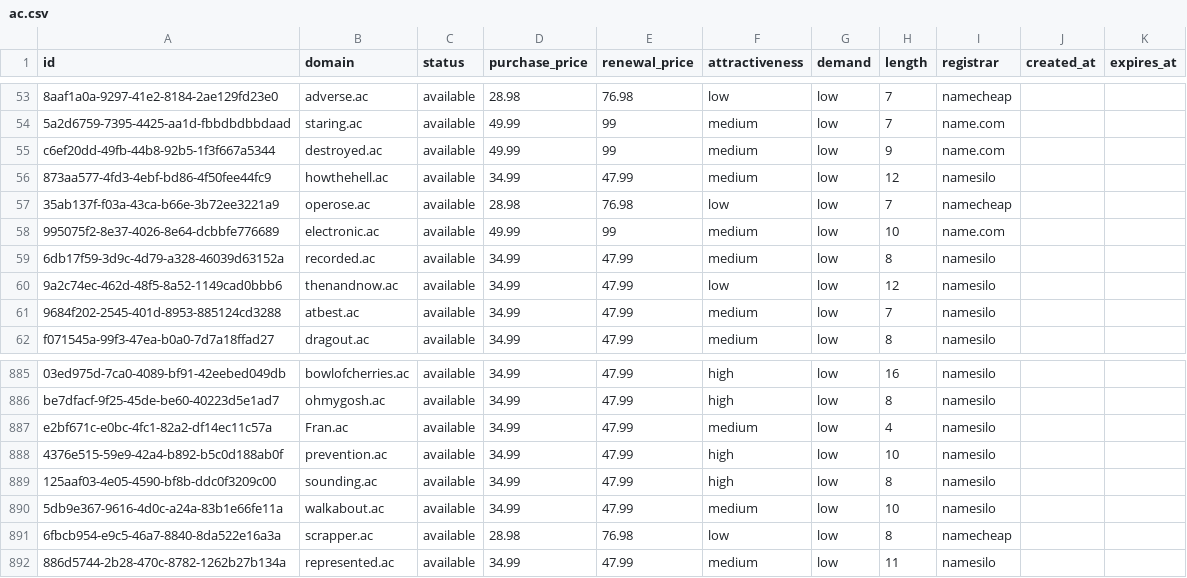
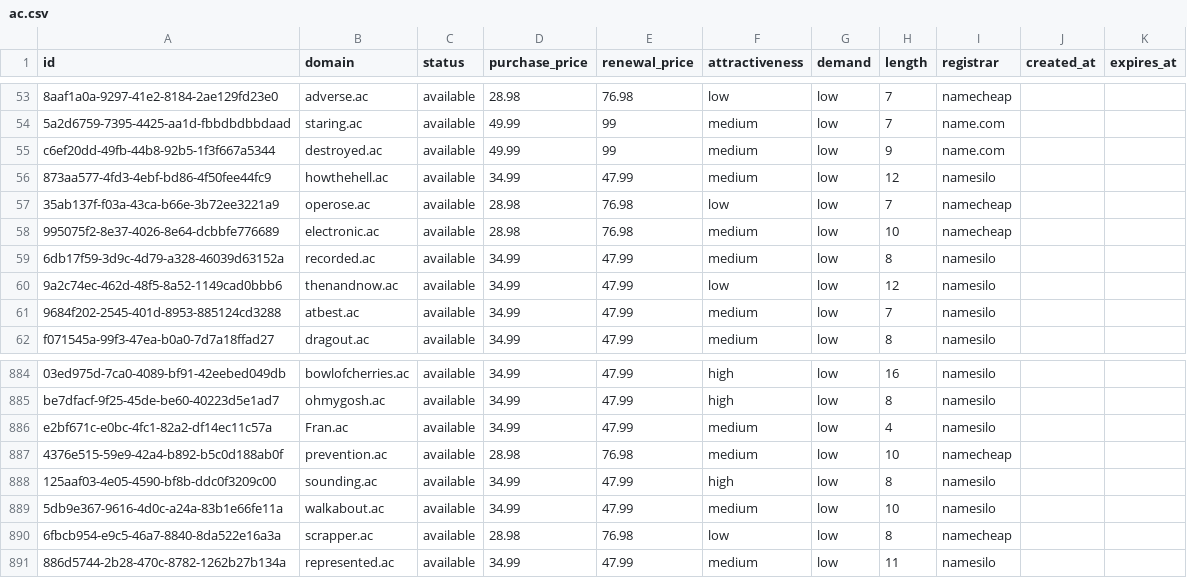
Before and after one commit to UniqueDomains/ac-oneword-domains, a CSV file: ac.csv, drawn as a sheet; only a part is shown, gaps mark what is left out; the diff covers the shown part only.

```diff
--- a/ac.csv
+++ b/ac.csv
@@ -57,3 +57,3 @@ c6ef20dd-49fb-44b8-92b5-1f3f667a5344,destroyed.ac,available,49.99,99,medium,low,
 35ab137f-f03a-43ca-b66e-3b72ee3221a9,operose.ac,available,28.98,76.98,low,low,7,namecheap,,
-995075f2-8e37-4026-8e64-dcbbfe776689,electronic.ac,available,49.99,99,medium,low,10,name.com,,
+995075f2-8e37-4026-8e64-dcbbfe776689,electronic.ac,available,28.98,76.98,medium,low,10,namecheap,,
 6db17f59-3d9c-4d79-a328-46039d63152a,recorded.ac,available,34.99,47.99,medium,low,8,namesilo,,
@@ -887,3 +886,3 @@ be7dfacf-9f25-45de-be60-40223d5e1ad7,ohmygosh.ac,available,34.99,47.99,high,low,
 e2bf671c-e0bc-4fc1-82a2-df14ec11c57a,Fran.ac,available,34.99,47.99,medium,low,4,namesilo,,
-4376e515-59e9-42a4-b892-b5c0d188ab0f,prevention.ac,available,34.99,47.99,high,low,10,namesilo,,
+4376e515-59e9-42a4-b892-b5c0d188ab0f,prevention.ac,available,28.98,76.98,medium,low,10,namecheap,,
 125aaf03-4e05-4590-bf8b-ddc0f3209c00,sounding.ac,available,34.99,47.99,high,low,8,namesilo,,
```
Also changed, not shown: 1 added row, 1 removed row and 12 edited cells elsewhere in this file, 4 other files.
